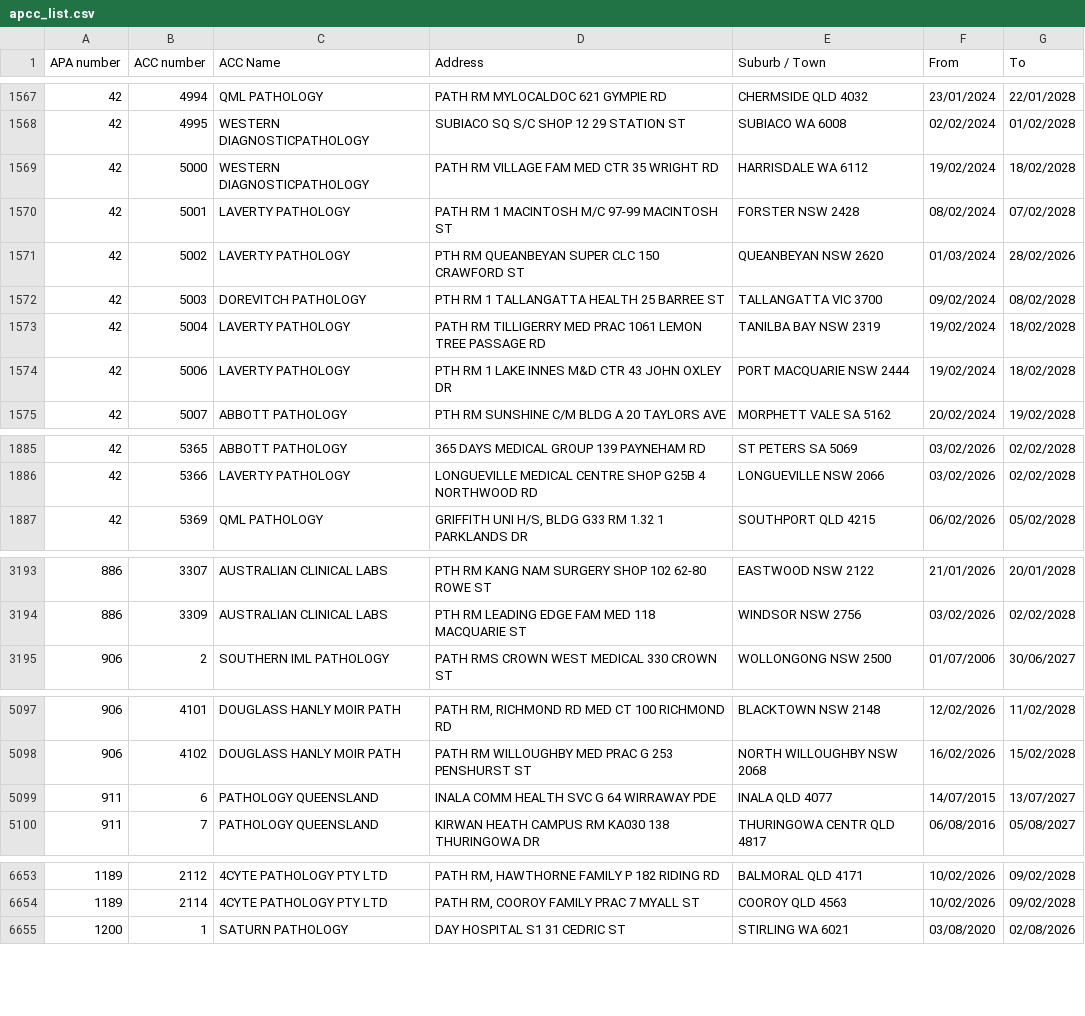
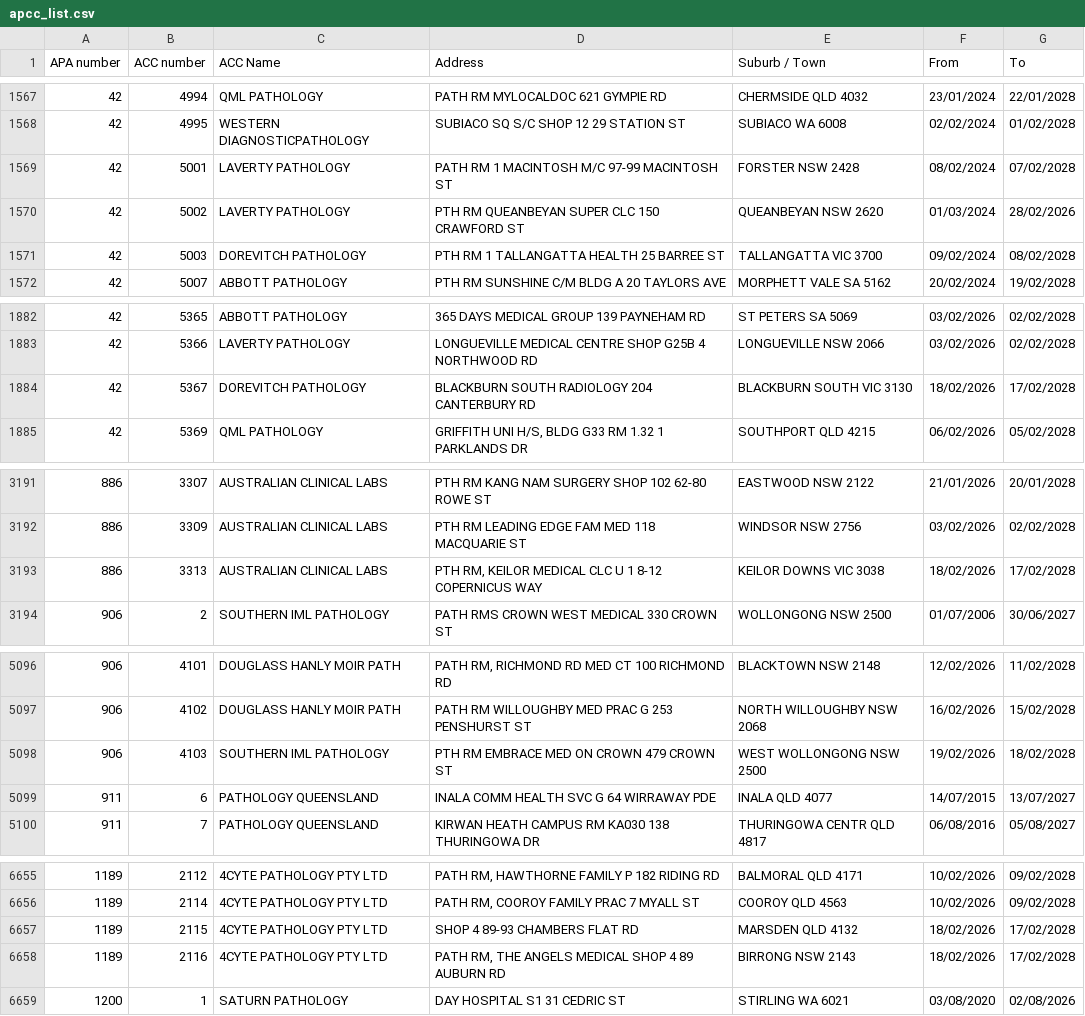
Before and after one commit to nwbort/apcc, a CSV file: apcc_list.csv, drawn as a sheet; only a part is shown, gaps mark what is left out; the diff covers the shown part only.

```diff
--- a/apcc_list.csv
+++ b/apcc_list.csv
@@ -1568,3 +1568,2 @@ APA number,ACC number,ACC Name,Address,Suburb / Town,From,To
 42,4995,WESTERN DIAGNOSTICPATHOLOGY,SUBIACO SQ S/C SHOP 12 29 STATION ST,SUBIACO WA 6008,02/02/2024,01/02/2028
-42,5000,WESTERN DIAGNOSTICPATHOLOGY,PATH RM VILLAGE FAM MED CTR 35 WRIGHT RD,HARRISDALE WA 6112,19/02/2024,18/02/2028
 42,5001,LAVERTY PATHOLOGY,PATH RM 1 MACINTOSH M/C 97-99 MACINTOSH ST,FORSTER NSW 2428,08/02/2024,07/02/2028
@@ -1572,4 +1571,2 @@ APA number,ACC number,ACC Name,Address,Suburb / Town,From,To
 42,5003,DOREVITCH PATHOLOGY,PTH RM 1 TALLANGATTA HEALTH 25 BARREE ST,TALLANGATTA VIC 3700,09/02/2024,08/02/2028
-42,5004,LAVERTY PATHOLOGY,PATH RM TILLIGERRY MED PRAC 1061 LEMON TREE PASSAGE RD,TANILBA BAY NSW 2319,19/02/2024,18/02/2028
-42,5006,LAVERTY PATHOLOGY,PTH RM 1 LAKE INNES M&D CTR 43 JOHN OXLEY DR,PORT MACQUARIE NSW 2444,19/02/2024,18/02/2028
 42,5007,ABBOTT PATHOLOGY,PTH RM SUNSHINE C/M BLDG A 20 TAYLORS AVE,MORPHETT VALE SA 5162,20/02/2024,19/02/2028
@@ -1886,2 +1883,3 @@ APA number,ACC number,ACC Name,Address,Suburb / Town,From,To
 42,5366,LAVERTY PATHOLOGY,LONGUEVILLE MEDICAL CENTRE SHOP G25B 4 NORTHWOOD RD,LONGUEVILLE NSW 2066,03/02/2026,02/02/2028
+42,5367,DOREVITCH PATHOLOGY,BLACKBURN SOUTH RADIOLOGY 204 CANTERBURY RD,BLACKBURN SOUTH VIC 3130,18/02/2026,17/02/2028
 42,5369,QML PATHOLOGY,"GRIFFITH UNI H/S, BLDG G33 RM 1.32 1 PARKLANDS DR",SOUTHPORT QLD 4215,06/02/2026,05/02/2028
@@ -3194,2 +3192,3 @@ APA number,ACC number,ACC Name,Address,Suburb / Town,From,To
 886,3309,AUSTRALIAN CLINICAL LABS,PTH RM LEADING EDGE FAM MED 118 MACQUARIE ST,WINDSOR NSW 2756,03/02/2026,02/02/2028
+886,3313,AUSTRALIAN CLINICAL LABS,"PTH RM, KEILOR MEDICAL CLC U 1 8-12 COPERNICUS WAY",KEILOR DOWNS VIC 3038,18/02/2026,17/02/2028
 906,2,SOUTHERN IML PATHOLOGY,PATH RMS CROWN WEST MEDICAL 330 CROWN ST,WOLLONGONG NSW 2500,01/07/2006,30/06/2027
@@ -5098,2 +5097,3 @@ APA number,ACC number,ACC Name,Address,Suburb / Town,From,To
 906,4102,DOUGLASS HANLY MOIR PATH,PATH RM WILLOUGHBY MED PRAC G 253 PENSHURST ST,NORTH WILLOUGHBY NSW 2068,16/02/2026,15/02/2028
+906,4103,SOUTHERN IML PATHOLOGY,PTH RM EMBRACE MED ON CROWN 479 CROWN ST,WEST WOLLONGONG NSW 2500,19/02/2026,18/02/2028
 911,6,PATHOLOGY QUEENSLAND,INALA COMM HEALTH SVC G 64 WIRRAWAY PDE,INALA QLD 4077,14/07/2015,13/07/2027
@@ -6654,2 +6656,4 @@ APA number,ACC number,ACC Name,Address,Suburb / Town,From,To
 1189,2114,4CYTE PATHOLOGY PTY LTD,"PATH RM, COOROY FAMILY PRAC 7 MYALL ST",COOROY QLD 4563,10/02/2026,09/02/2028
+1189,2115,4CYTE PATHOLOGY PTY LTD,SHOP 4 89-93 CHAMBERS FLAT RD,MARSDEN QLD 4132,18/02/2026,17/02/2028
+1189,2116,4CYTE PATHOLOGY PTY LTD,"PATH RM, THE ANGELS MEDICAL SHOP 4 89 AUBURN RD",BIRRONG NSW 2143,18/02/2026,17/02/2028
 1200,1,SATURN PATHOLOGY,DAY HOSPITAL S1 31 CEDRIC ST,STIRLING WA 6021,03/08/2020,02/08/2026
```
Also changed, not shown: 3 added rows, 1 removed row and 10 edited cells elsewhere in this file.
